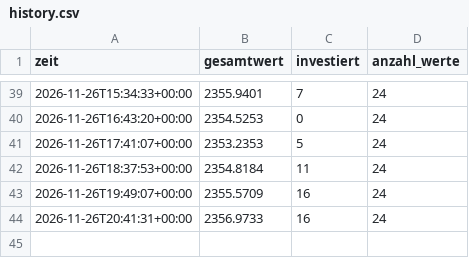
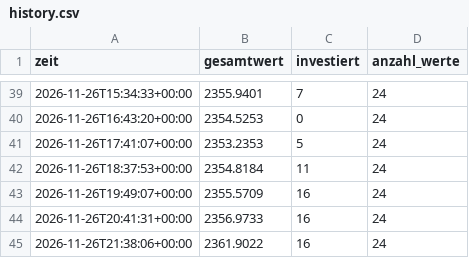
Before and after one commit to getmanalexander286/tradingbot, a CSV file: state/day/history.csv, drawn as a sheet; only a part is shown, gaps mark what is left out.

```diff
--- a/state/day/history.csv
+++ b/state/day/history.csv
@@ -44 +44,2 @@ zeit,gesamtwert,investiert,anzahl_werte
 2026-11-26T20:41:31+00:00,2356.9733,16,24
+2026-11-26T21:38:06+00:00,2361.9022,16,24
```
Also changed, not shown: state/extralangsam/history.csv, state/langsam/history.csv, 3 other files.
